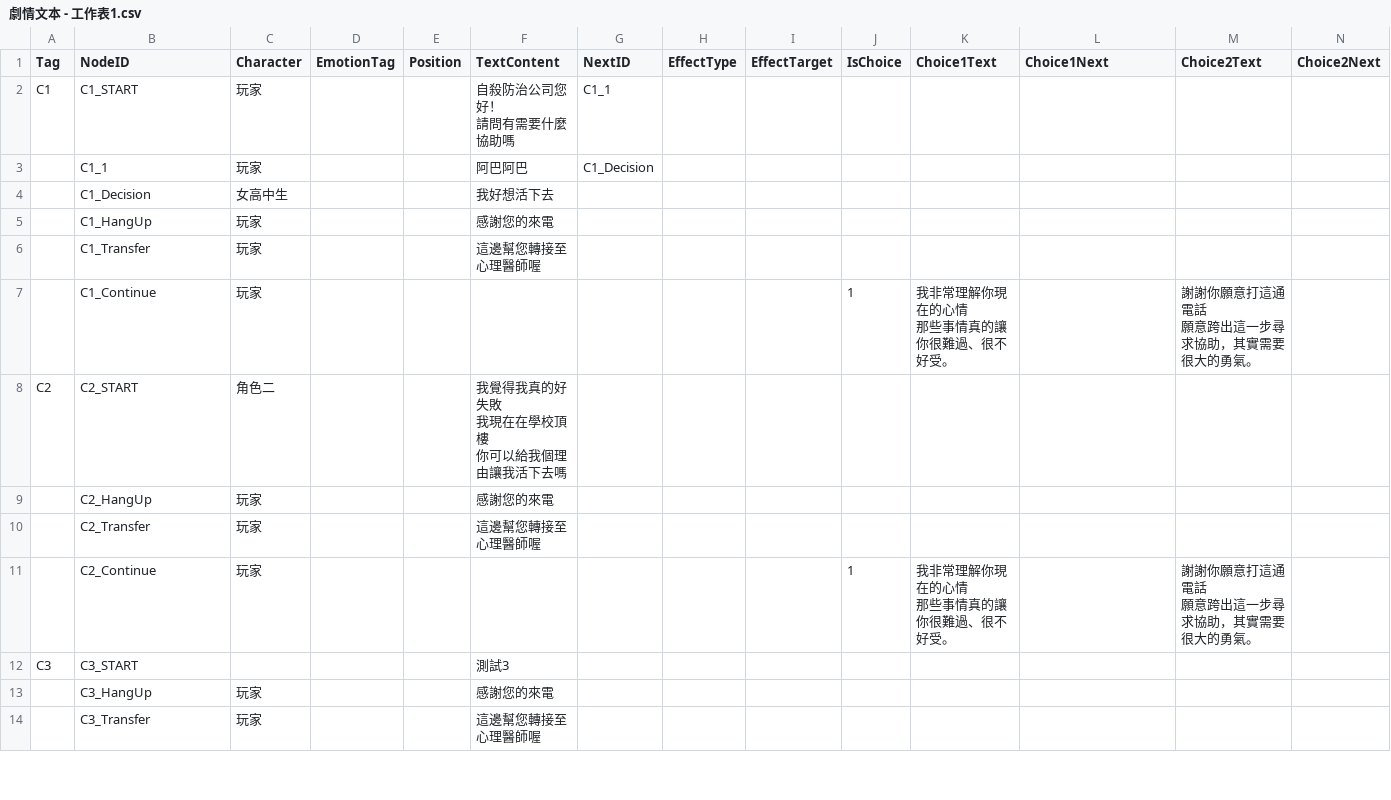
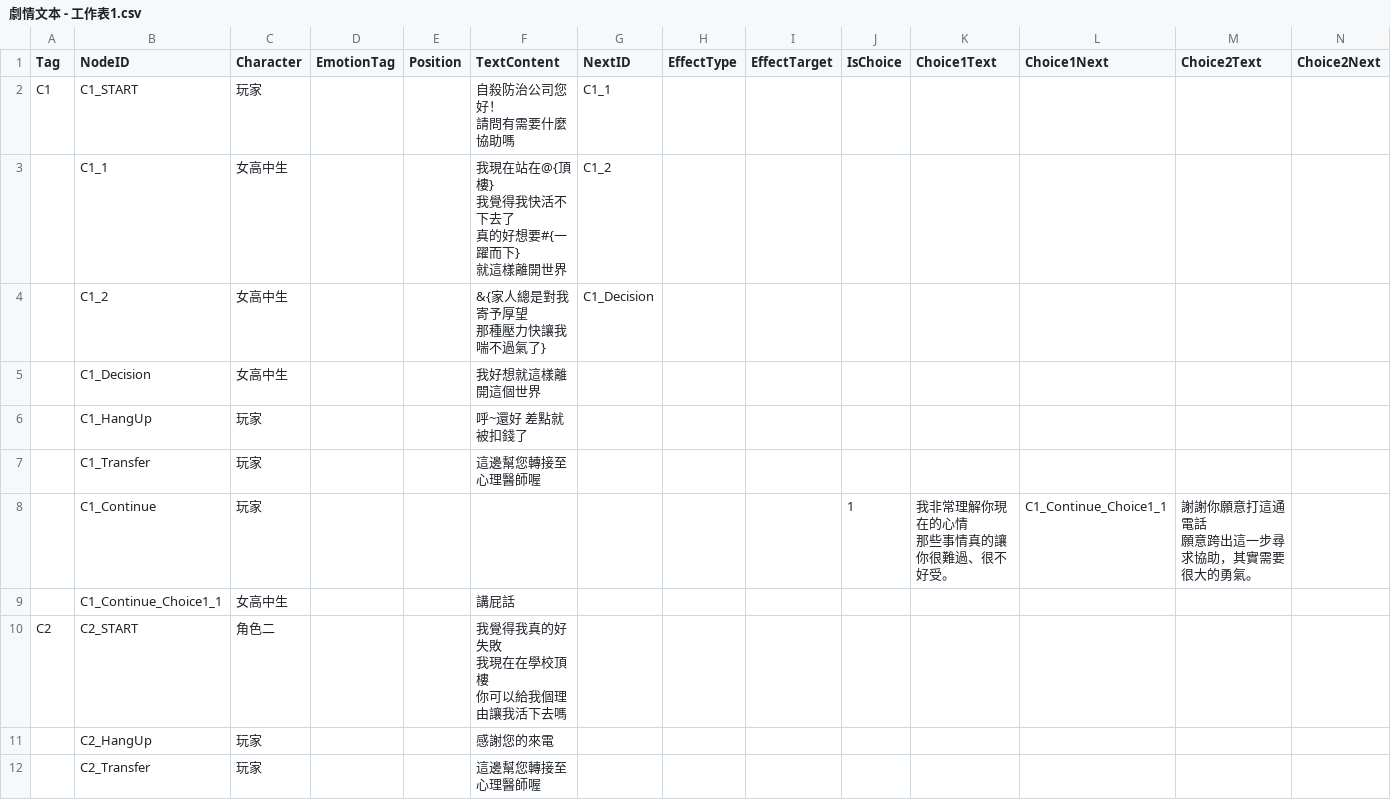
Before and after one commit to Robert10010/Semester-No.2, a CSV file: Assets/劇情文本 - 工作表1.csv, drawn as a sheet; only a part is shown; the shorter side is filled out with more unchanged rows; addresses are those after the commit; rows hold the shown columns only; ↵ is a line break in a cell; the diff names each change by its address in the sheet, - before the commit and + after, or states it on an @@ line.

```diff
--- a/Assets/劇情文本 - 工作表1.csv
+++ b/Assets/劇情文本 - 工作表1.csv
-C3 (Character): 玩家
+C3 (Character): 女高中生
-F3 (TextContent): 阿巴阿巴
+F3 (TextContent): 我現在站在@{頂樓} ↵ 我覺得我快活不下去了 ↵ 真的好想要#{一躍而下} ↵ 就這樣離開世界
-G3 (NextID): C1_Decision
+G3 (NextID): C1_2
+row 4:  | C1_2 | 女高中生 |  |  | &{家人總是對我寄予厚望 ↵ 那種壓力快讓我喘不過氣了} | C1_Decision
-F5 (TextContent): 我好想活下去
+F5 (TextContent): 我好想就這樣離開這個世界
-F6 (TextContent): 感謝您的來電
+F6 (TextContent): 呼~還好 差點就被扣錢了
-L8 (Choice1Next): (empty)
+L8 (Choice1Next): C1_Continue_Choice1_1
+row 9:  | C1_Continue_Choice1_1 | 女高中生 |  |  | 講屁話
```
Also changed, not shown: 11 other files.
